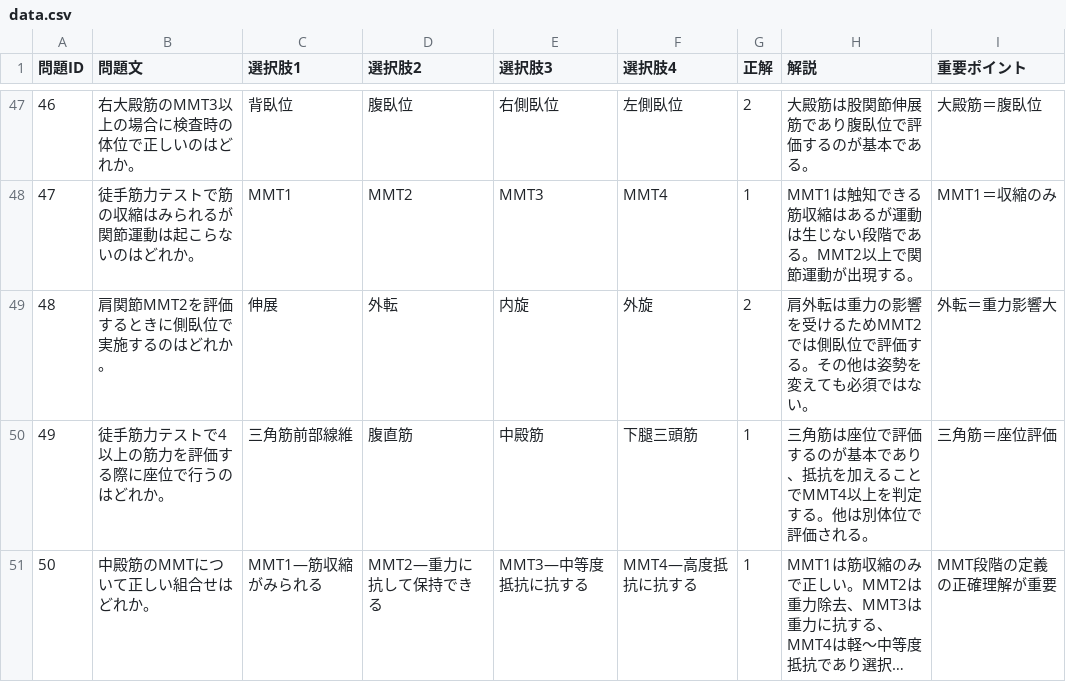
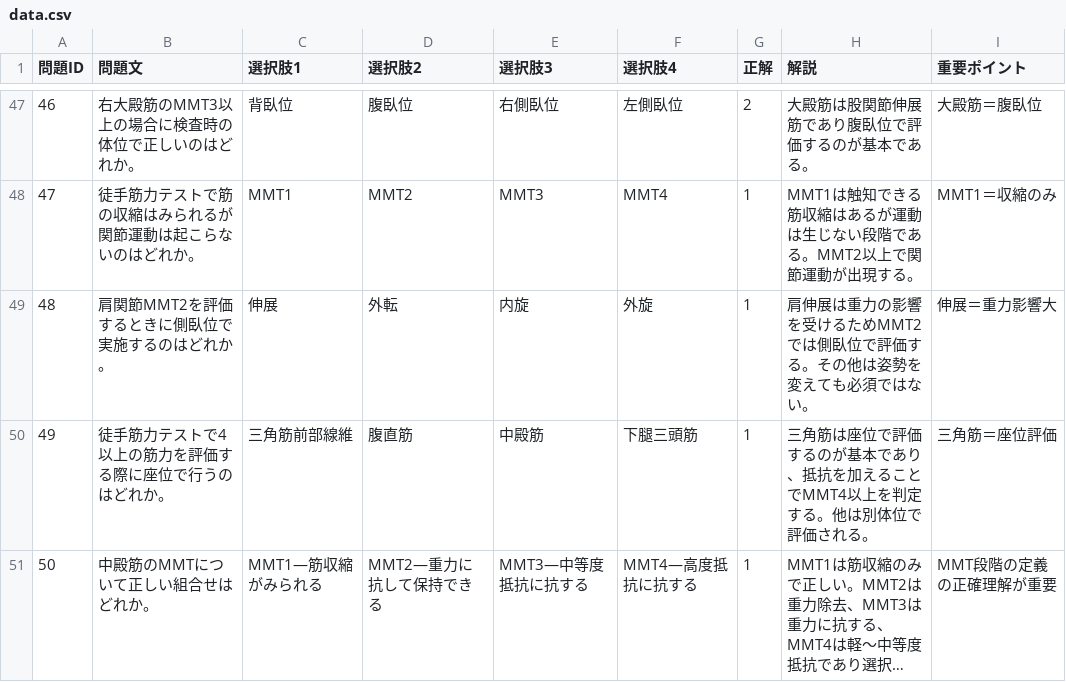
Before and after one commit to kaoman0079-ops/riha, a CSV file: data.csv, drawn as a sheet; only a part is shown, gaps mark what is left out; long unchanged cells end in ….

Commit message:
Update shoulder joint MMT2 evaluation position
Corrected the evaluation position for shoulder joint MMT2 from side-lying to extension, reflecting the impact of gravity.

```diff
--- a/data.csv
+++ b/data.csv
@@ -48,3 +48,3 @@
 47,徒手筋力テストで筋の収縮はみられるが関節運動は起こらないのはどれか。,MMT1,MMT2,MMT3,MMT4,1,MMT1は触知できる筋収縮はあるが運動は生じない段階である。MMT2以上で関節運動が出現する。,MMT1＝収縮のみ
-48,肩関節MMT2を評価するときに側臥位で実施するのはどれか。,伸展,外転,内旋,外旋,2,肩外転は重力の影響を受けるためMMT2では側臥位で評価する。その他は姿勢を変えても必須ではない。,外転＝重力影響大
+48,肩関節MMT2を評価するときに側臥位で実施するのはどれか。,伸展,外転,内旋,外旋,1,肩伸展は重力の影響を受けるためMMT2では側臥位で評価する。その他は姿勢を変えても必須ではない。,伸展＝重力影響大
 49,徒手筋力テストで4以上の筋力を評価する際に座位で行うのはどれか。,三角筋前部線維,腹直筋,中殿筋,下腿三頭筋,1,三角筋は座位で評価するのが基本であり、抵抗を加えることでMMT4以上を判定する。他は別体位で評価される。,三角筋＝座位評価
```
